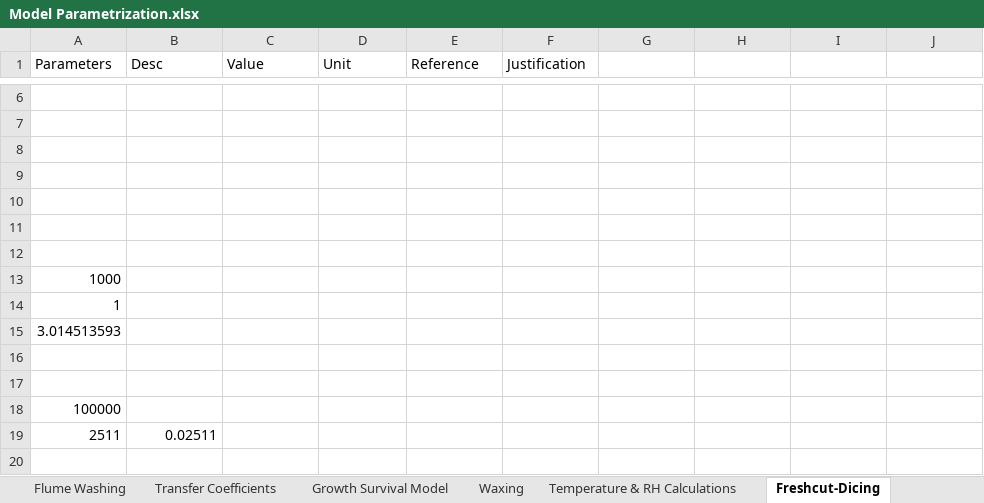
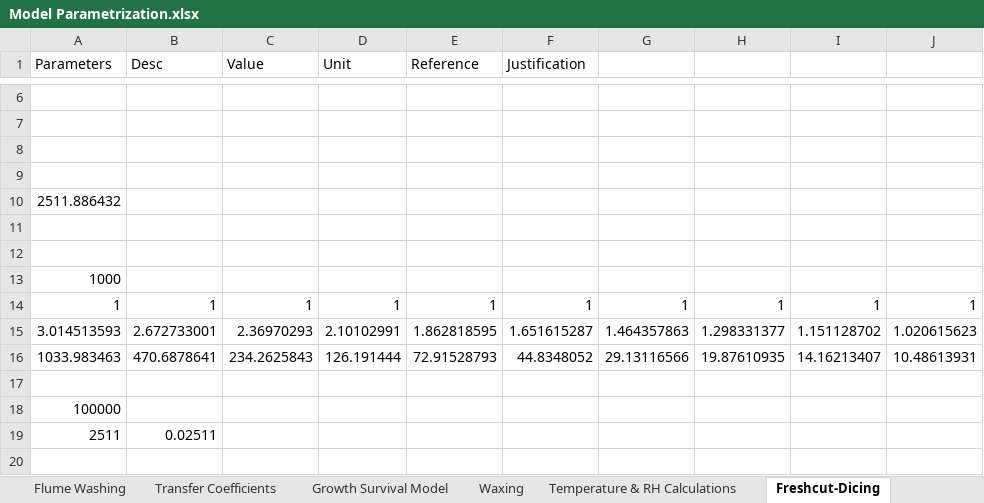
Before and after one commit to gareyes3/CPS-Farm-to-Facility_L_T, an Excel workbook: Model Parametrization.xlsx, sheet Freshcut-Dicing, drawn as a sheet; only a part is shown, gaps mark what is left out; values as stored, in another font and other column widths than the file's, no borders; removed rows and columns are numbered as before the commit, all else as after; the diff covers the shown part only; the diff names each change by its address in the sheet, - before the commit and + after, or states it on an @@ line.

```diff
--- a/Model Parametrization.xlsx (sheet Freshcut-Dicing)
+++ b/Model Parametrization.xlsx (sheet Freshcut-Dicing)
-A10 (Parameters): (empty)
+A10 (Parameters): 2511.886432
-row 14: 1
-row 15: 3.014513593
-row 14: (empty)
+row 14: 1 | 1 | 1 | 1 | 1 | 1 | 1 | 1 | 1 | 1
+row 15: 3.014513593 | 2.672733001 | 2.36970293 | 2.10102991 | 1.862818595 | 1.651615287 | 1.464357863 | 1.298331377 | 1.151128702 | 1.020615623
+row 16: 1033.983463 | 470.6878641 | 234.2625843 | 126.191444 | 72.91528793 | 44.8348052 | 29.13116566 | 19.87610935 | 14.16213407 | 10.48613931
```
Also changed, not shown: 46 added rows elsewhere in this sheet.
